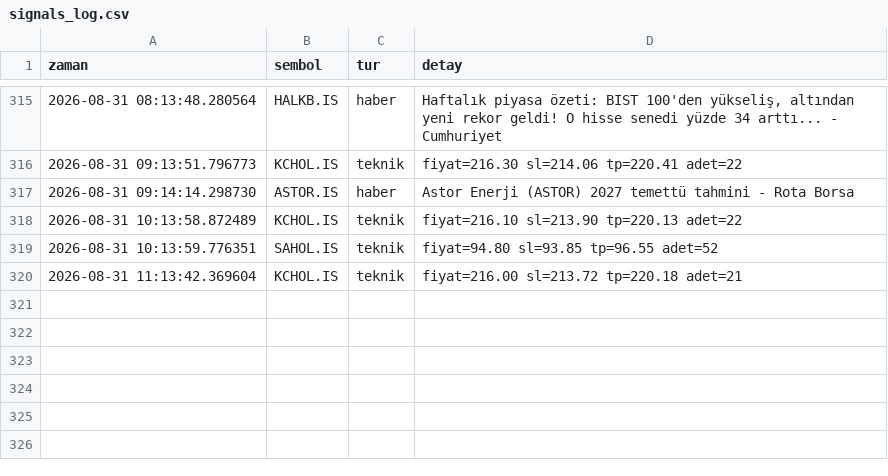
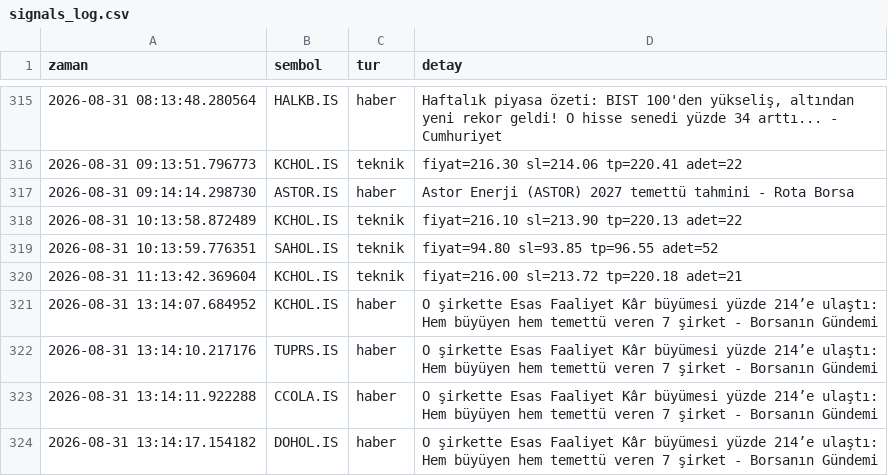
Before and after one commit to dujlif/A1-test-, a CSV file: signals_log.csv, drawn as a sheet; only a part is shown, gaps mark what is left out; the diff names each change by its address in the sheet, - before the commit and + after, or states it on an @@ line.

```diff
--- a/signals_log.csv
+++ b/signals_log.csv
+row 321: 2026-08-31 13:14:07.684952 | KCHOL.IS | haber | O şirkette Esas Faaliyet Kâr büyümesi yüzde 214’e ulaştı: Hem büyüyen hem temettü veren 7 şirket - Borsanın Gündemi
+row 322: 2026-08-31 13:14:10.217176 | TUPRS.IS | haber | O şirkette Esas Faaliyet Kâr büyümesi yüzde 214’e ulaştı: Hem büyüyen hem temettü veren 7 şirket - Borsanın Gündemi
+row 323: 2026-08-31 13:14:11.922288 | CCOLA.IS | haber | O şirkette Esas Faaliyet Kâr büyümesi yüzde 214’e ulaştı: Hem büyüyen hem temettü veren 7 şirket - Borsanın Gündemi
+row 324: 2026-08-31 13:14:17.154182 | DOHOL.IS | haber | O şirkette Esas Faaliyet Kâr büyümesi yüzde 214’e ulaştı: Hem büyüyen hem temettü veren 7 şirket - Borsanın Gündemi
```
Also changed, not shown: 1 other file.
